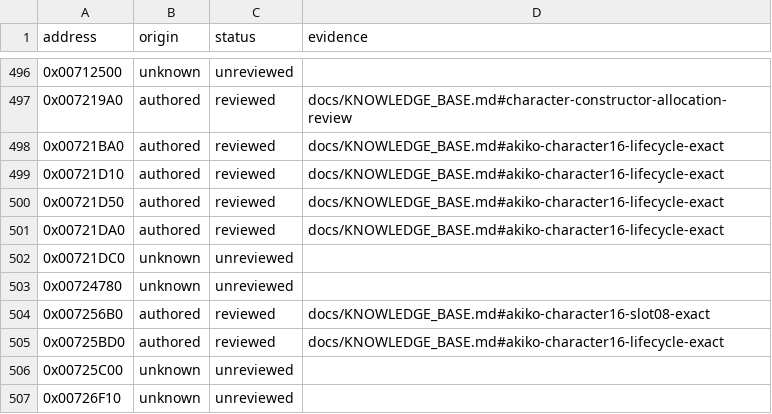
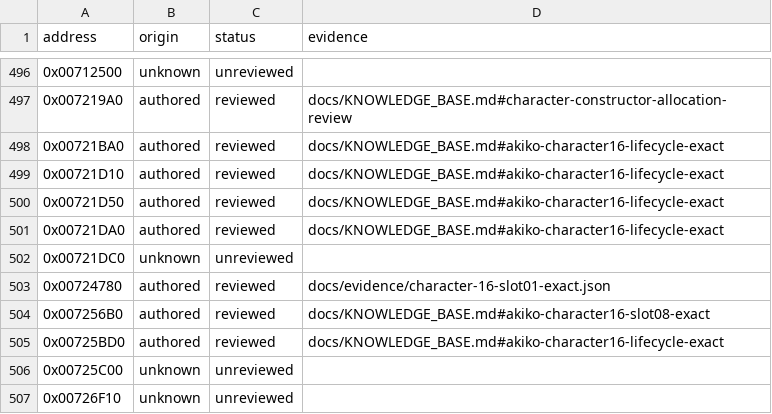
Before and after one commit to N0zoM1z0/Eternal-Fighter-Zero, a CSV file: config/function-origins.csv, drawn as a sheet; only a part is shown, gaps mark what is left out.

```diff
--- a/config/function-origins.csv
+++ b/config/function-origins.csv
@@ -502,3 +502,3 @@ address,origin,status,evidence
 0x00721DC0,unknown,unreviewed,
-0x00724780,unknown,unreviewed,
+0x00724780,authored,reviewed,docs/evidence/character-16-slot01-exact.json
 0x007256B0,authored,reviewed,docs/KNOWLEDGE_BASE.md#akiko-character16-slot08-exact
```
Also changed, not shown: config/function-boundaries.csv, config/functions.csv, 6 other files.
